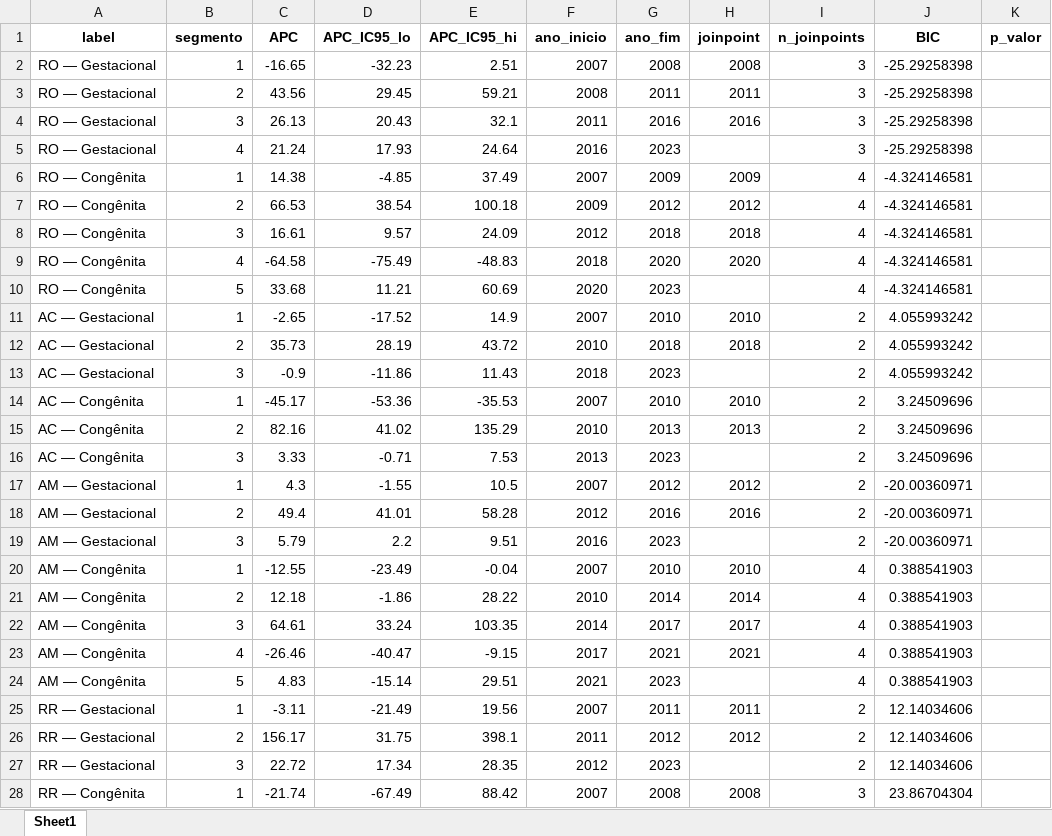
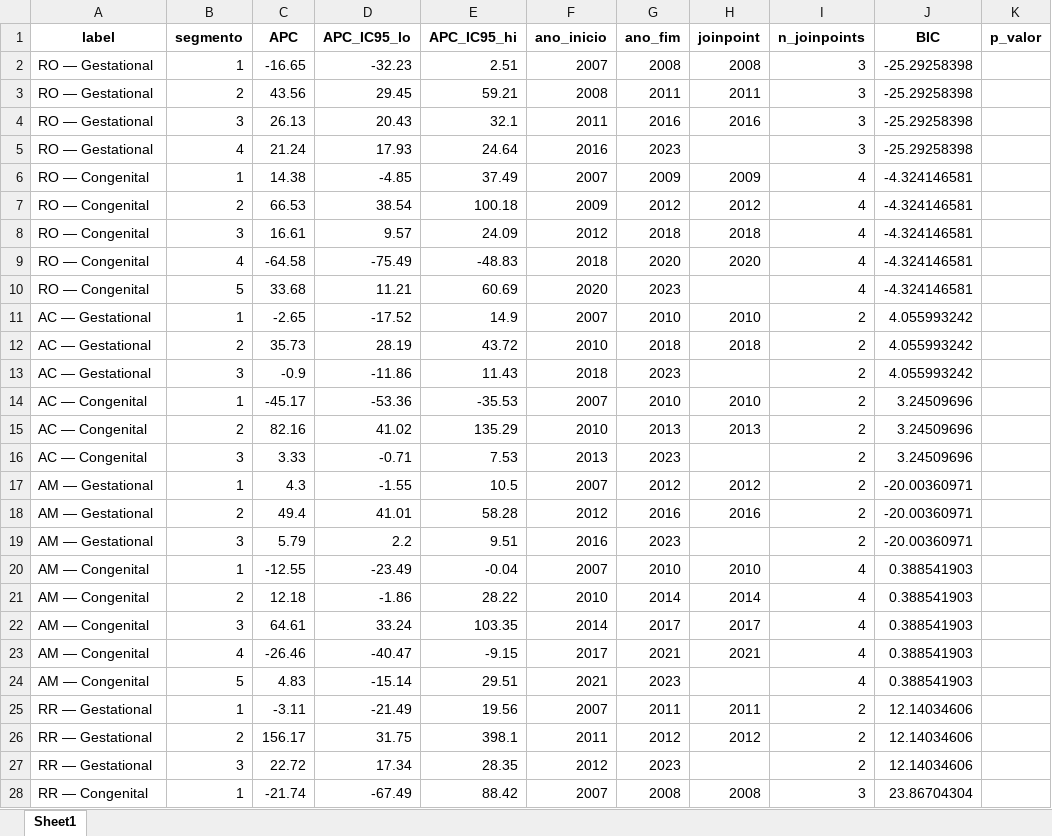
Before and after one commit to Audency/syphilis-brazil-trends-spatial, an Excel workbook: R_analysis/output/supplementary/Tabela_Supl_Joinpoint_UF.xlsx, sheet Sheet1, drawn as a sheet; only a part is shown; values as stored, in another font and other column widths than the file's, no borders; the diff covers the shown part only; the diff names each change by its address in the sheet, - before the commit and + after, or states it on an @@ line.

```diff
--- a/R_analysis/output/supplementary/Tabela_Supl_Joinpoint_UF.xlsx (sheet Sheet1)
+++ b/R_analysis/output/supplementary/Tabela_Supl_Joinpoint_UF.xlsx (sheet Sheet1)
-A2:A5 (label): RO — Gestacional
+A2:A5 (label): RO — Gestational
-A6:A10 (label): RO — Congênita
+A6:A10 (label): RO — Congenital
-A11:A13 (label): AC — Gestacional
+A11:A13 (label): AC — Gestational
-A14:A16 (label): AC — Congênita
+A14:A16 (label): AC — Congenital
-A17:A19 (label): AM — Gestacional
+A17:A19 (label): AM — Gestational
-A20:A24 (label): AM — Congênita
+A20:A24 (label): AM — Congenital
-A25:A27 (label): RR — Gestacional
+A25:A27 (label): RR — Gestational
-A28 (label): RR — Congênita
+A28 (label): RR — Congenital
```
Also changed, not shown: 161 edited cells elsewhere in this sheet, R_analysis/output/tables/Tabela2_Regiao_anual.xlsx, R_analysis/output/tables/Tabela_Clusters_HH_Persistentes.xlsx, 47 other files.
